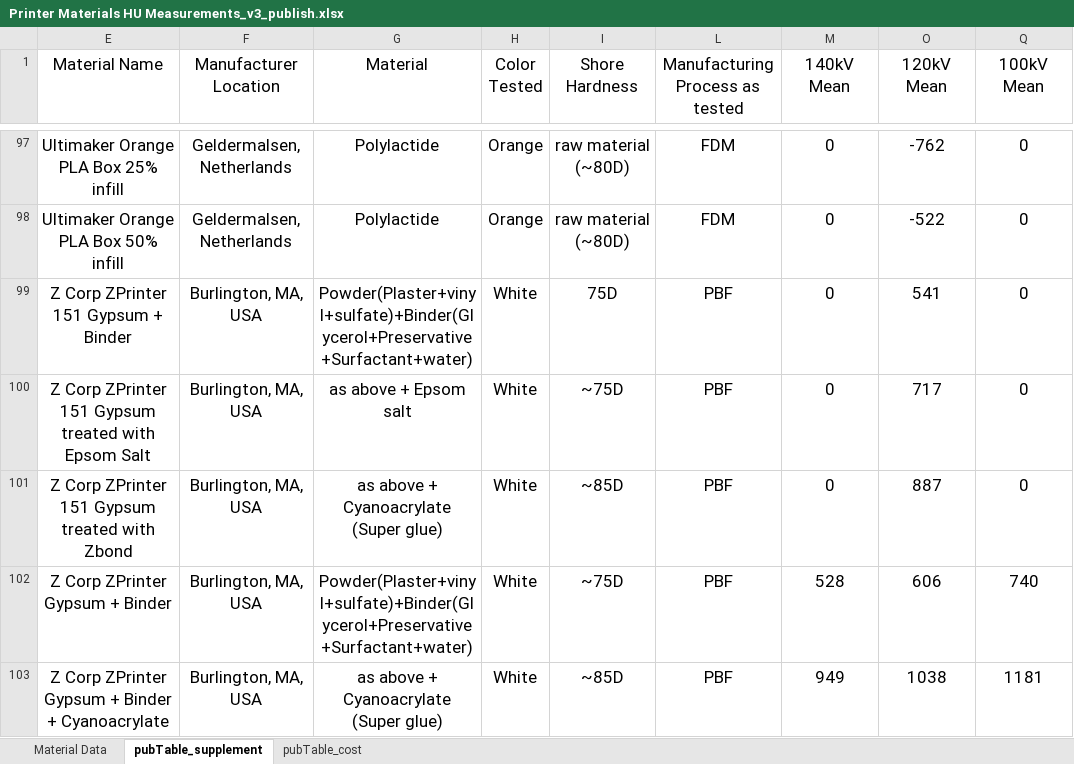
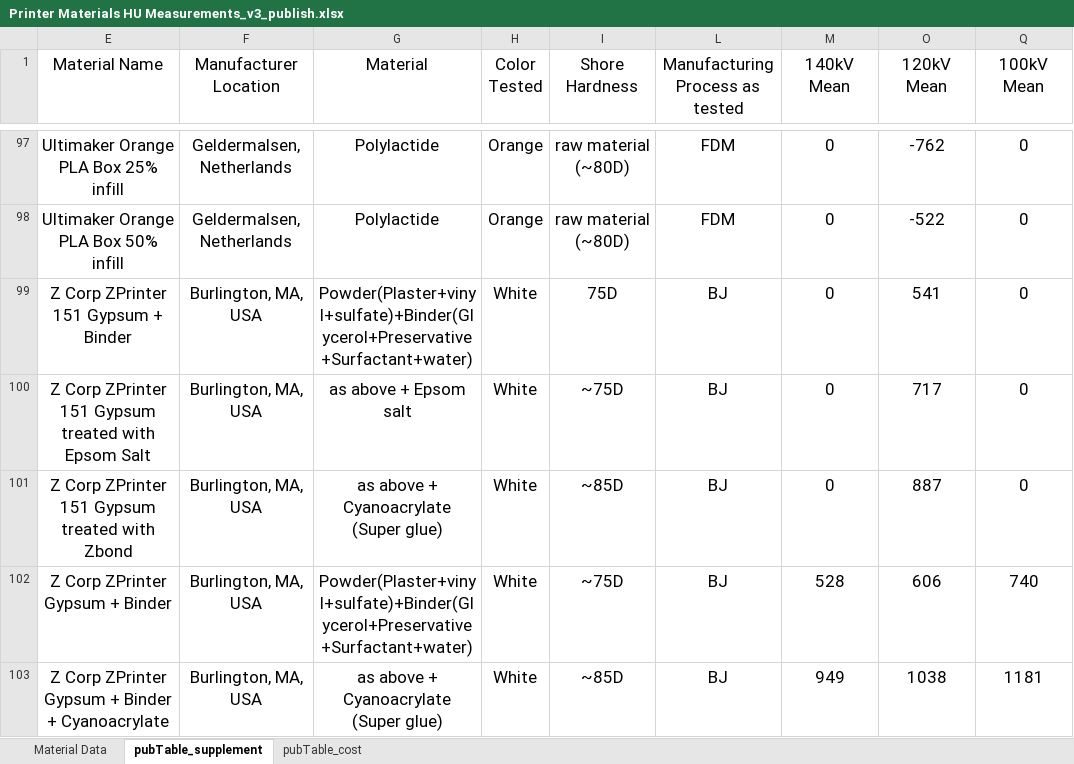
Before and after one commit to nmcross/Material-Imaging-Characteristics, an Excel workbook: Printer Materials HU Measurements_v3_publish.xlsx, sheet pubTable_supplement, drawn as a sheet; only a part is shown, gaps mark what is left out; values as stored, in another font and other column widths than the file's, no borders; the diff names each change by its address in the sheet, - before the commit and + after, or states it on an @@ line.

```diff
--- a/Printer Materials HU Measurements_v3_publish.xlsx (sheet pubTable_supplement)
+++ b/Printer Materials HU Measurements_v3_publish.xlsx (sheet pubTable_supplement)
-L99:L103 (Manufacturing Process as tested): PBF
+L99:L103 (Manufacturing Process as tested): BJ
```
Also changed, not shown: sheet Material Data, sheet pubTable_cost, hidden cells, 1 other file.
